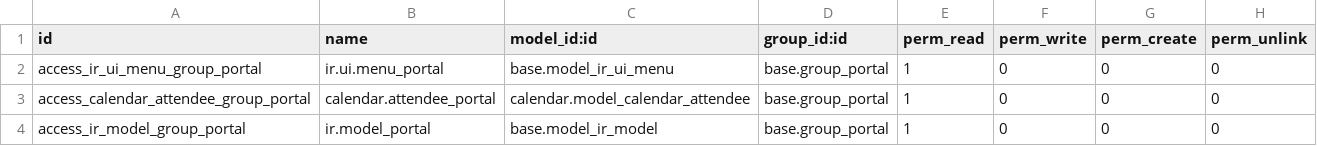
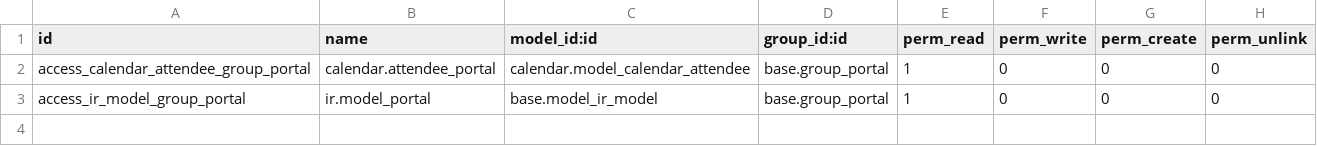
Before and after one commit to commown/commown-odoo-addons, a CSV file: commown/security/ir.model.access.csv, drawn as a sheet.

Commit message:
[MOV] commown_allow_backend_passage: Moved ir.ui.menu permissions to portal users from commown
Since portal users might be likely to try and access menus if they're granted access,
we add the ir.ui.menu access rule in the commown_allow_backend_passage module.

```diff
--- a/commown/security/ir.model.access.csv
+++ b/commown/security/ir.model.access.csv
@@ -1,3 +1,2 @@
 id,name,model_id:id,group_id:id,perm_read,perm_write,perm_create,perm_unlink
-access_ir_ui_menu_group_portal,ir.ui.menu_portal,base.model_ir_ui_menu,base.group_portal,1,0,0,0
 access_calendar_attendee_group_portal,calendar.attendee_portal,calendar.model_calendar_attendee,base.group_portal,1,0,0,0
```
Also changed, not shown: 2 other files.
